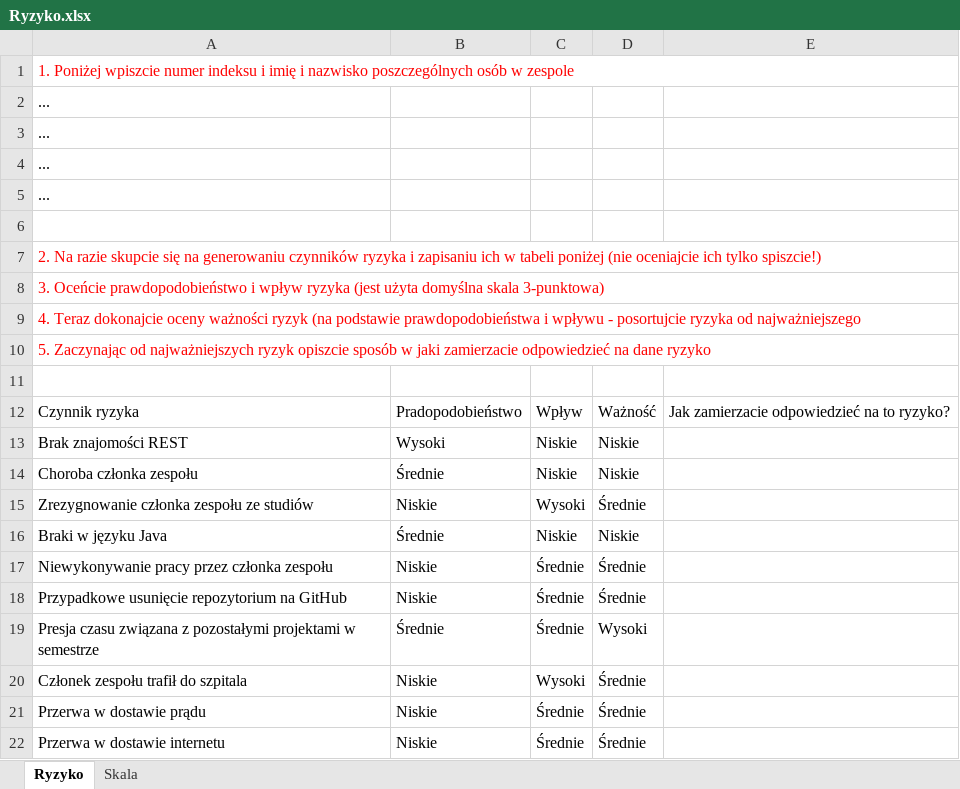
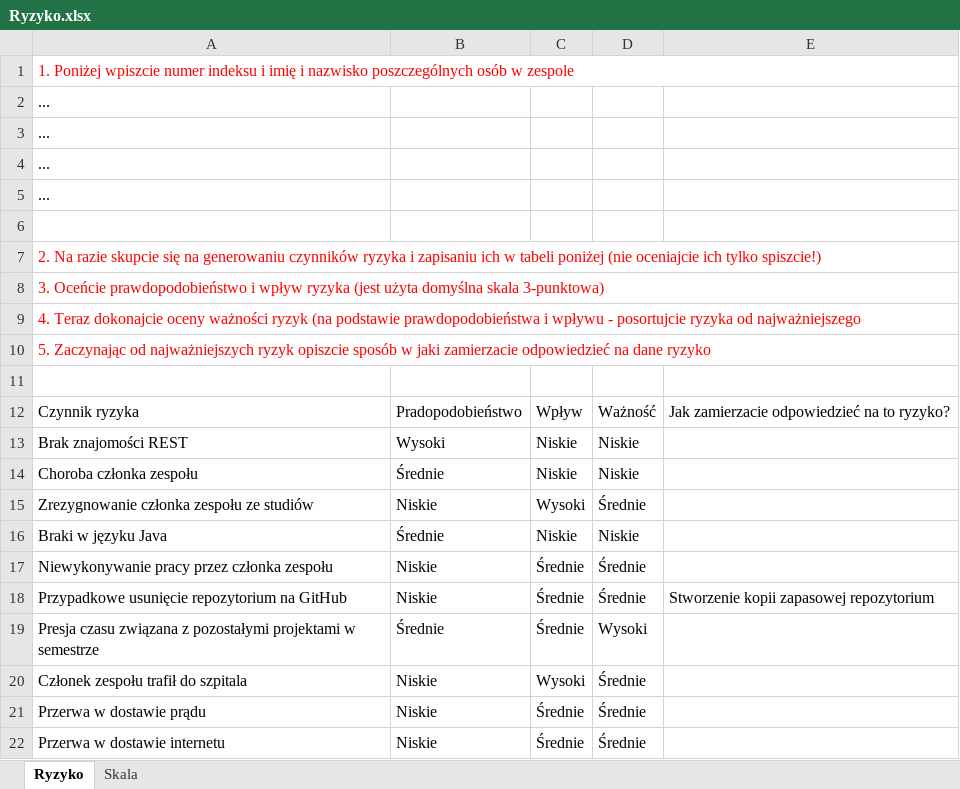
Before and after one commit to radoslawjurczuk/inzynieria-oprogramowania, an Excel workbook: Ryzyko.xlsx, sheet Ryzyko, drawn as a sheet; values as stored, in another font and other column widths than the file's, no borders; table styles not drawn; the diff names each change by its address in the sheet, - before the commit and + after, or states it on an @@ line.

Commit message:
dodalem opis

```diff
--- a/Ryzyko.xlsx (sheet Ryzyko)
+++ b/Ryzyko.xlsx (sheet Ryzyko)
-E18: (empty)
+E18: Stworzenie kopii zapasowej repozytorium
```
